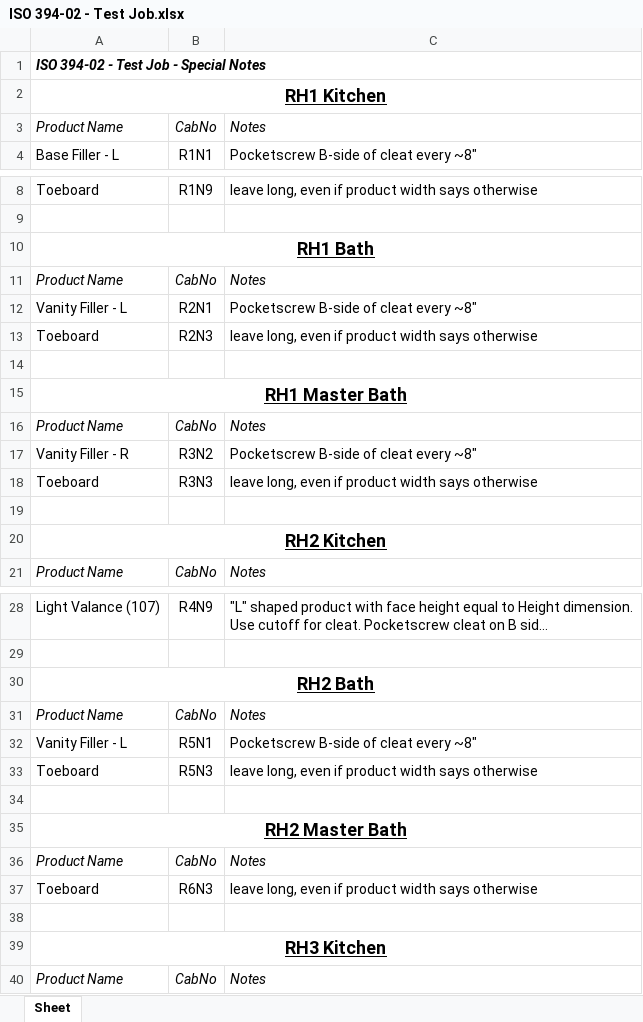
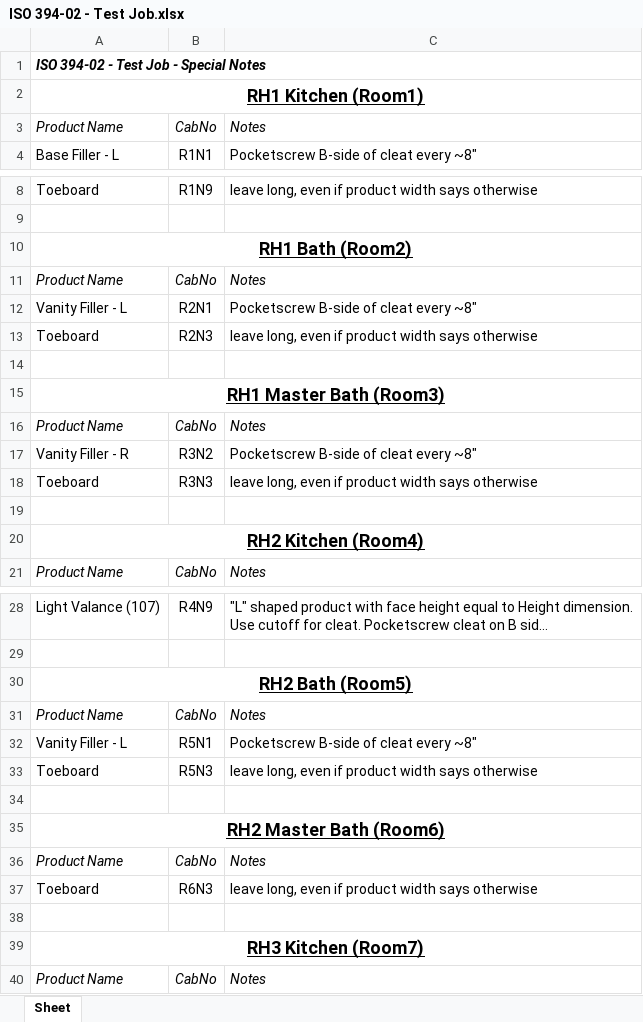
Before and after one commit to chrisba11/abodian_scripts, an Excel workbook: ISO 394-02 - Test Job/ISO 394-02 - Test Job.xlsx, sheet Sheet, drawn as a sheet; only a part is shown, gaps mark what is left out; long unchanged cells end in …; values as stored, in another font and other column widths than the file's, no borders; the diff covers the shown part only; the diff names each change by its address in the sheet, - before the commit and + after, or states it on an @@ line.

Commit message:
changed font sizes and added room number to room name

```diff
--- a/ISO 394-02 - Test Job/ISO 394-02 - Test Job.xlsx (sheet Sheet)
+++ b/ISO 394-02 - Test Job/ISO 394-02 - Test Job.xlsx (sheet Sheet)
-A2: RH1 Kitchen
+A2: RH1 Kitchen (Room1)
-A10: RH1 Bath
+A10: RH1 Bath (Room2)
-A15: RH1 Master Bath
+A15: RH1 Master Bath (Room3)
-A20: RH2 Kitchen
+A20: RH2 Kitchen (Room4)
-A30: RH2 Bath
+A30: RH2 Bath (Room5)
-A35: RH2 Master Bath
+A35: RH2 Master Bath (Room6)
-A39: RH3 Kitchen
+A39: RH3 Kitchen (Room7)
```
Also changed, not shown: 14 edited cells elsewhere in this sheet, 1 other file.
